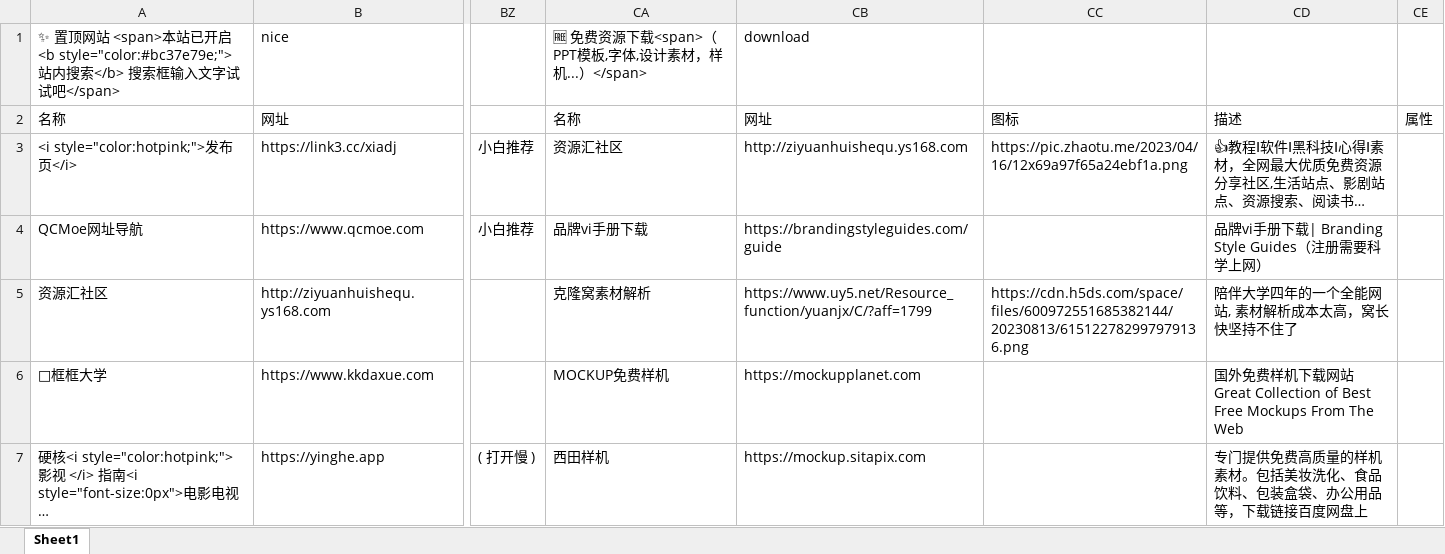
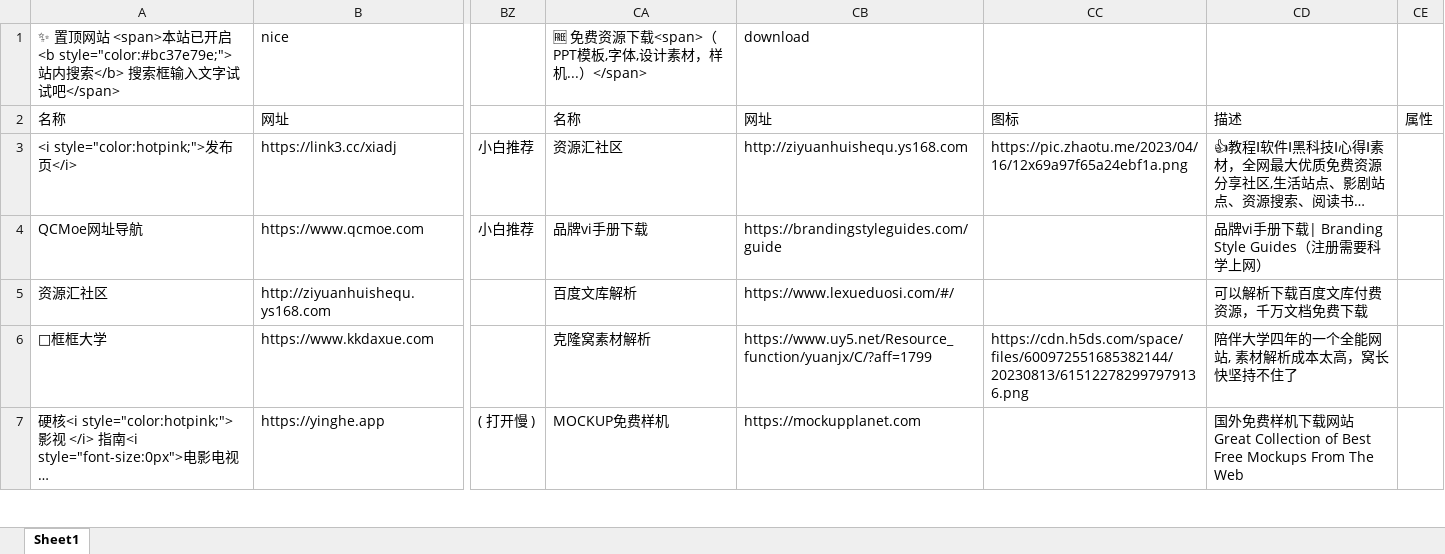
Before and after one commit to xiaolongmr/dh, an Excel workbook: a.xlsx, sheet Sheet1, drawn as a sheet; only a part is shown, gaps mark what is left out; long unchanged cells end in …; values as stored, in another font and other column widths than the file's, no cell formats; the diff covers the shown part only; the diff names each change by its address in the sheet, - before the commit and + after, or states it on an @@ line.

Commit message:
Add files via upload

```diff
--- a/a.xlsx (sheet Sheet1)
+++ b/a.xlsx (sheet Sheet1)
-CA5: 克隆窝素材解析
+CA5: 百度文库解析
-CB5: https://www.uy5.net/Resource_function/yuanjx/C/?aff=1799
+CB5: https://www.lexueduosi.com/#/
-CC5: https://cdn.h5ds.com/space/files/600972551685382144/20230813/615122782997979136.png
+CC5: (empty)
-CD5: 陪伴大学四年的一个全能网站, 素材解析成本太高，窝长快坚持不住了
+CD5: 可以解析下载百度文库付费资源，千万文档免费下载
-CA6: MOCKUP免费样机
+CA6: 克隆窝素材解析
-CB6: https://mockupplanet.com
+CB6: https://www.uy5.net/Resource_function/yuanjx/C/?aff=1799
-CC6: (empty)
+CC6: https://cdn.h5ds.com/space/files/600972551685382144/20230813/615122782997979136.png
-CD6: 国外免费样机下载网站 Great Collection of Best Free Mockups From The Web
+CD6: 陪伴大学四年的一个全能网站, 素材解析成本太高，窝长快坚持不住了
-CA7: 西田样机
+CA7: MOCKUP免费样机
-CB7: https://mockup.sitapix.com
+CB7: https://mockupplanet.com
-CD7: 专门提供免费高质量的样机素材。包括美妆洗化、食品饮料、包装盒袋、办公用品等，下载链接百度网盘上
+CD7: 国外免费样机下载网站 Great Collection of Best Free Mockups From The Web
```
Also changed, not shown: 3 added rows, 2 removed rows and 135 edited cells elsewhere in this sheet, cell formats.
